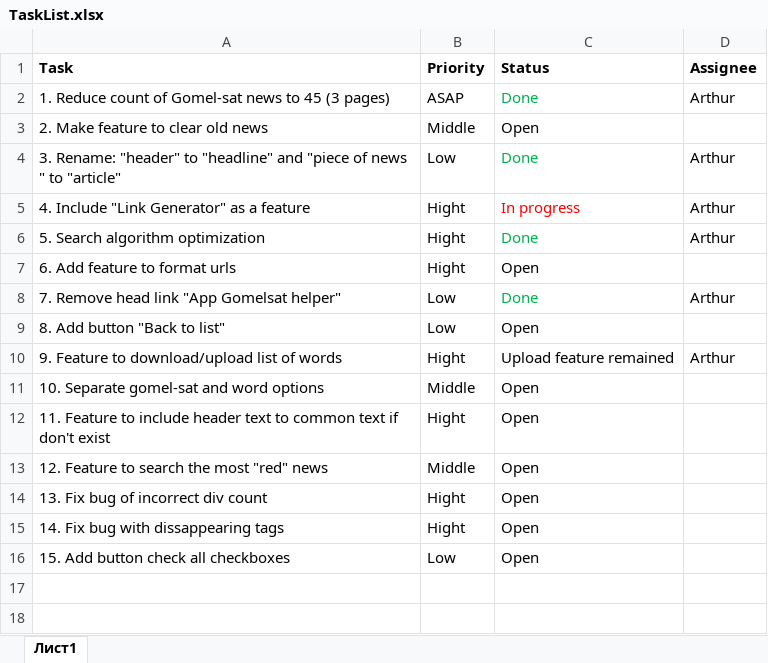
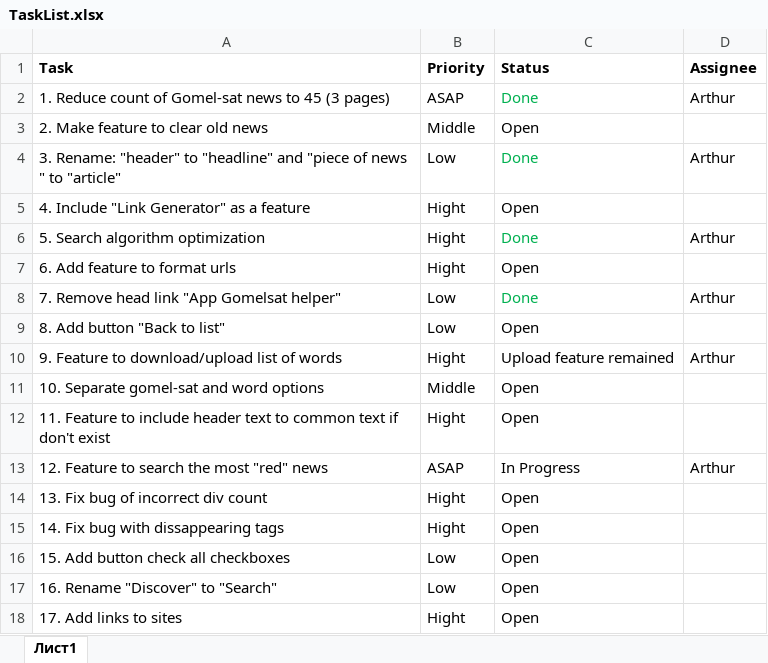
Before and after one commit to DoctorSoft/GS_SERCHER, an Excel workbook: Documentation/TaskList.xlsx, sheet Лист1, drawn as a sheet; values as stored, in another font and other column widths than the file's, no borders; the diff names each change by its address in the sheet, - before the commit and + after, or states it on an @@ line.

Commit message:
[Develop] The task list was updated.

```diff
--- a/Documentation/TaskList.xlsx (sheet Лист1)
+++ b/Documentation/TaskList.xlsx (sheet Лист1)
-C5 (Status): In progress
+C5 (Status): Open
-C5 text colour: #FF0000
+C5 text colour: black
-D5 (Assignee): Arthur
+D5 (Assignee): (empty)
-B13 (Priority): Middle
+B13 (Priority): ASAP
-C13 (Status): Open
+C13 (Status): In Progress
-D13 (Assignee): (empty)
+D13 (Assignee): Arthur
+row 17: 16. Rename "Discover" to "Search" | Low | Open
+row 18: 17. Add links to sites | Hight | Open
```
